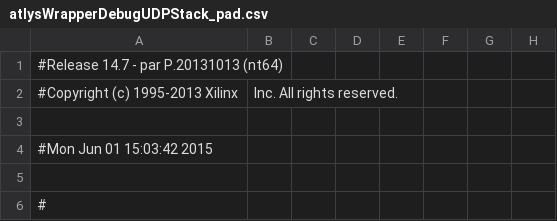
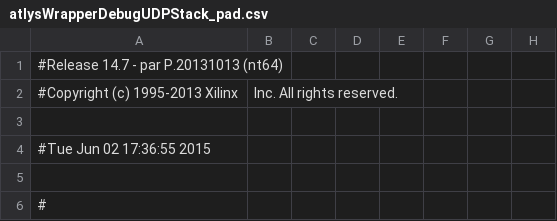
Before and after one commit to jakobhm/atlys_snippets_and_projects, a CSV file: jakobs_stuff/projects/debug_udp_stack/atlysWrapperDebugUDPStack_pad.csv, drawn as a sheet; only a part is shown; the diff names each change by its address in the sheet, - before the commit and + after, or states it on an @@ line.

```diff
--- a/jakobs_stuff/projects/debug_udp_stack/atlysWrapperDebugUDPStack_pad.csv
+++ b/jakobs_stuff/projects/debug_udp_stack/atlysWrapperDebugUDPStack_pad.csv
-A4: #Mon Jun 01 15:03:42 2015
+A4: #Tue Jun 02 17:36:55 2015
```
Also changed, not shown: 49 other files.
